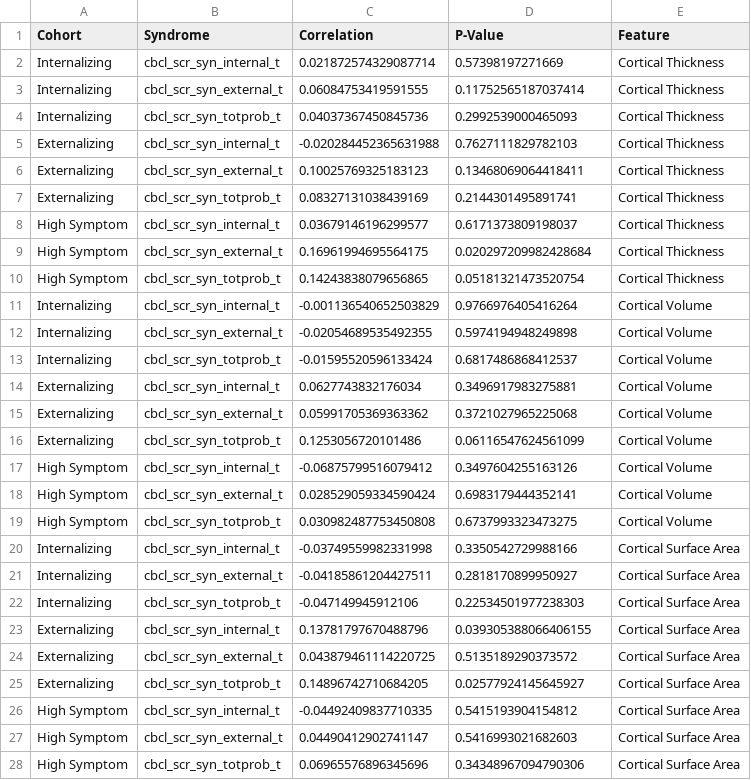
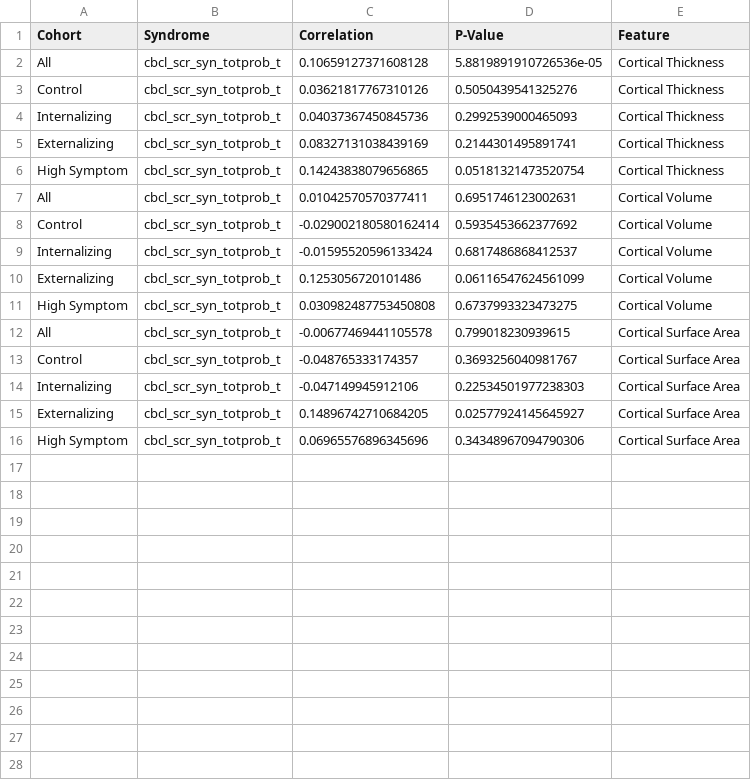
Before and after one commit to Ericdqk001/Diagnosis_LCA_norm_model, a CSV file: src/discover/results/correlation_results/recon_dev_correlation_results.csv, drawn as a sheet; removed rows and columns are numbered as before the commit, all else as after; the diff names each change by its address in the sheet, - before the commit and + after, or states it on an @@ line.

```diff
--- a/src/discover/results/correlation_results/recon_dev_correlation_results.csv
+++ b/src/discover/results/correlation_results/recon_dev_correlation_results.csv
-row 2: Internalizing | cbcl_scr_syn_internal_t | 0.021872574329087714 | 0.57398197271669 | Cortical Thickness
-row 3: Internalizing | cbcl_scr_syn_external_t | 0.06084753419591555 | 0.11752565187037414 | Cortical Thickness
+row 2: All | cbcl_scr_syn_totprob_t | 0.10659127371608128 | 5.8819891910726536e-05 | Cortical Thickness
+row 3: Control | cbcl_scr_syn_totprob_t | 0.03621817767310126 | 0.5050439541325276 | Cortical Thickness
-row 5: Externalizing | cbcl_scr_syn_internal_t | -0.020284452365631988 | 0.7627111829782103 | Cortical Thickness
-row 6: Externalizing | cbcl_scr_syn_external_t | 0.10025769325183123 | 0.13468069064418411 | Cortical Thickness
-row 8: High Symptom | cbcl_scr_syn_internal_t | 0.03679146196299577 | 0.6171373809198037 | Cortical Thickness
-row 9: High Symptom | cbcl_scr_syn_external_t | 0.16961994695564175 | 0.020297209982428684 | Cortical Thickness
-row 11: Internalizing | cbcl_scr_syn_internal_t | -0.001136540652503829 | 0.9766976405416264 | Cortical Volume
-row 12: Internalizing | cbcl_scr_syn_external_t | -0.02054689535492355 | 0.5974194948249898 | Cortical Volume
+row 7: All | cbcl_scr_syn_totprob_t | 0.01042570570377411 | 0.6951746123002631 | Cortical Volume
+row 8: Control | cbcl_scr_syn_totprob_t | -0.029002180580162414 | 0.5935453662377692 | Cortical Volume
-row 14: Externalizing | cbcl_scr_syn_internal_t | 0.0627743832176034 | 0.3496917983275881 | Cortical Volume
-row 15: Externalizing | cbcl_scr_syn_external_t | 0.05991705369363362 | 0.3721027965225068 | Cortical Volume
-row 17: High Symptom | cbcl_scr_syn_internal_t | -0.06875799516079412 | 0.3497604255163126 | Cortical Volume
-row 18: High Symptom | cbcl_scr_syn_external_t | 0.028529059334590424 | 0.6983179444352141 | Cortical Volume
-row 20: Internalizing | cbcl_scr_syn_internal_t | -0.03749559982331998 | 0.3350542729988166 | Cortical Surface Area
-row 21: Internalizing | cbcl_scr_syn_external_t | -0.04185861204427511 | 0.2818170899950927 | Cortical Surface Area
+row 12: All | cbcl_scr_syn_totprob_t | -0.00677469441105578 | 0.799018230939615 | Cortical Surface Area
+row 13: Control | cbcl_scr_syn_totprob_t | -0.048765333174357 | 0.3693256040981767 | Cortical Surface Area
-row 23: Externalizing | cbcl_scr_syn_internal_t | 0.13781797670488796 | 0.039305388066406155 | Cortical Surface Area
-row 24: Externalizing | cbcl_scr_syn_external_t | 0.043879461114220725 | 0.5135189290373572 | Cortical Surface Area
-row 26: High Symptom | cbcl_scr_syn_internal_t | -0.04492409837710335 | 0.5415193904154812 | Cortical Surface Area
-row 27: High Symptom | cbcl_scr_syn_external_t | 0.04490412902741147 | 0.5416993021682603 | Cortical Surface Area
```
Also changed, not shown: 22 other files.
